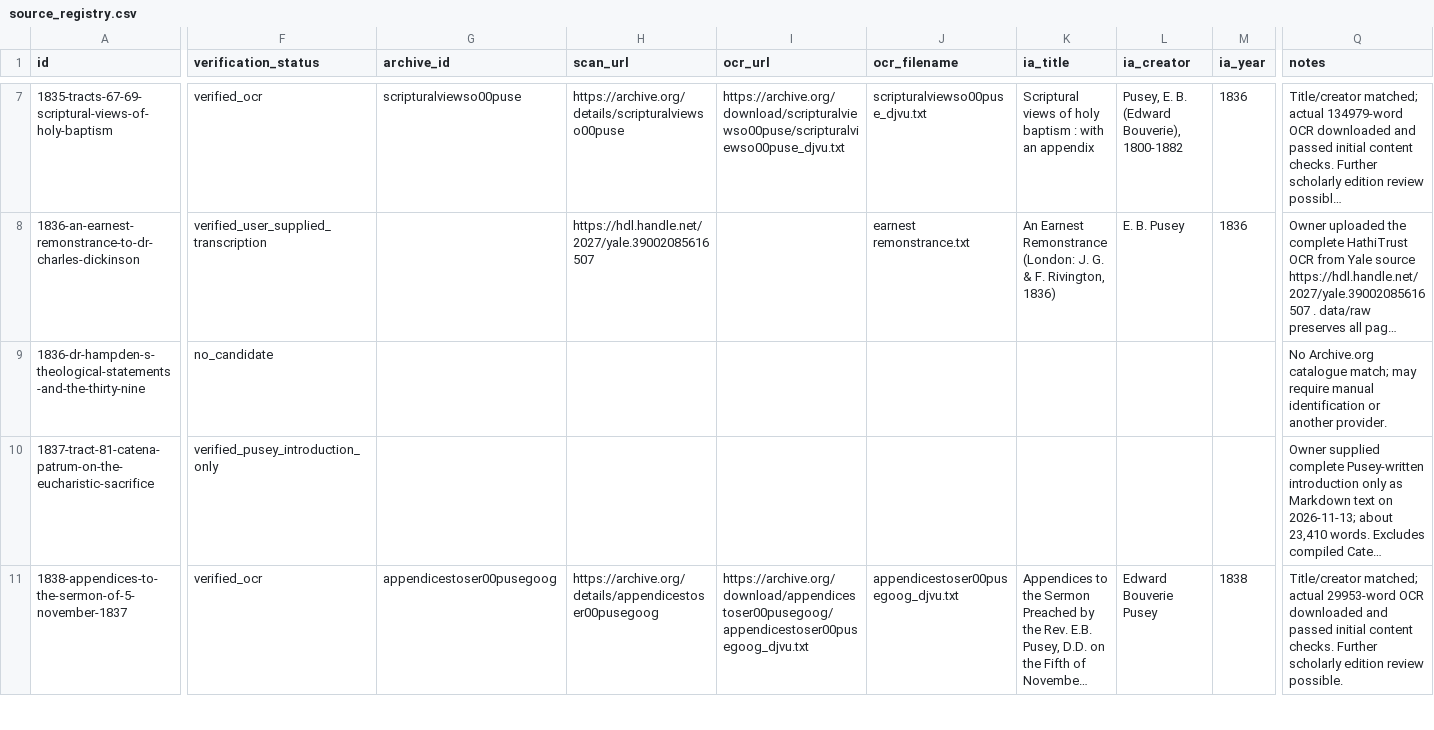
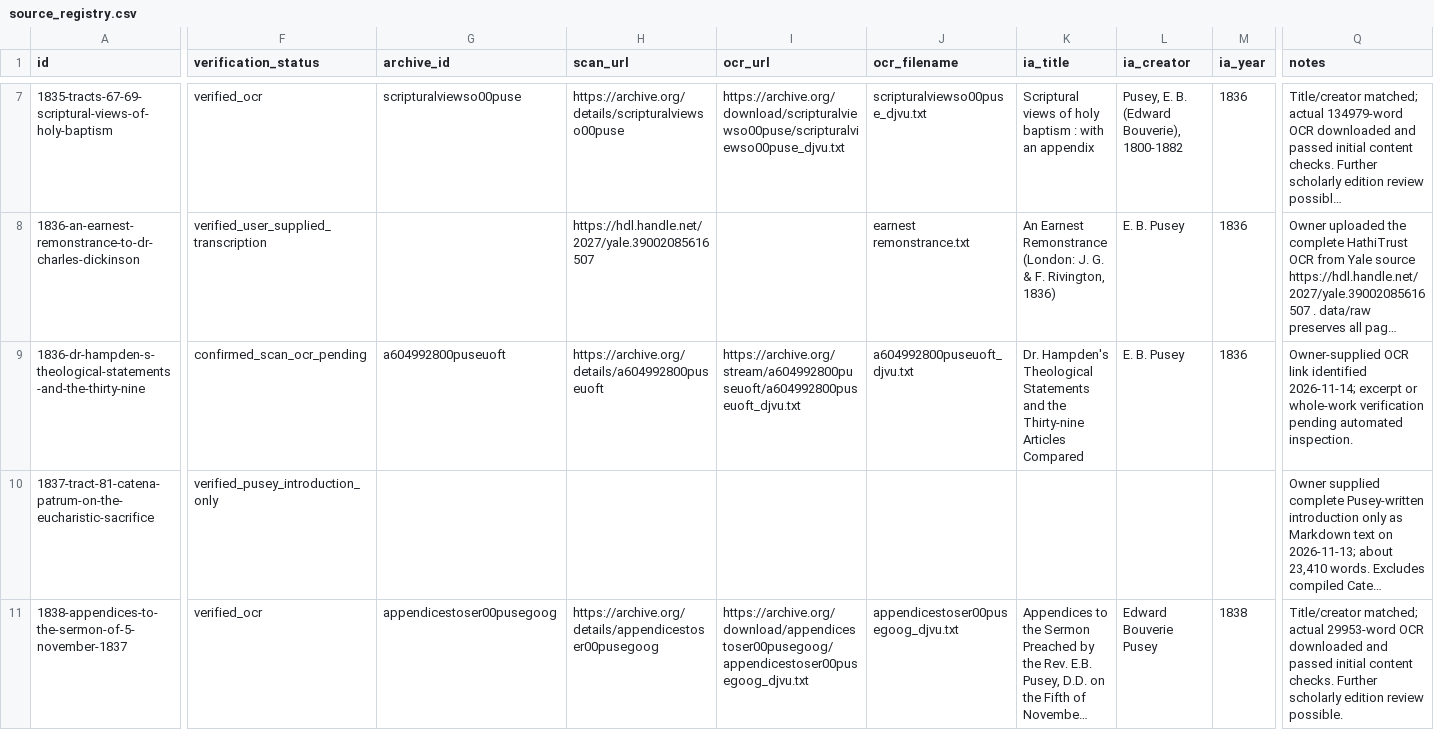
Before and after one commit to benfordeveloping/pusey-corpus, a CSV file: data/source_registry.csv, drawn as a sheet; only a part is shown, gaps mark what is left out; long unchanged cells end in …; the diff covers the shown part only; the diff names each change by its address in the sheet, - before the commit and + after, or states it on an @@ line.

Commit message:
Record owner-supplied Hampden and Anselm scans pending OCR and excerpt checks

```diff
--- a/data/source_registry.csv
+++ b/data/source_registry.csv
-F9 (verification_status): no_candidate
+F9 (verification_status): confirmed_scan_ocr_pending
-G9 (archive_id): (empty)
+G9 (archive_id): a604992800puseuoft
-H9 (scan_url): (empty)
+H9 (scan_url): https://archive.org/details/a604992800puseuoft
-I9 (ocr_url): (empty)
+I9 (ocr_url): https://archive.org/stream/a604992800puseuoft/a604992800puseuoft_djvu.txt
-J9 (ocr_filename): (empty)
+J9 (ocr_filename): a604992800puseuoft_djvu.txt
-K9 (ia_title): (empty)
+K9 (ia_title): Dr. Hampden's Theological Statements and the Thirty-nine Articles Compared
-L9 (ia_creator): (empty)
+L9 (ia_creator): E. B. Pusey
-M9 (ia_year): (empty)
+M9 (ia_year): 1836
-Q9 (notes): No Archive.org catalogue match; may require manual identification or another provider.
+Q9 (notes): Owner-supplied OCR link identified 2026-11-14; excerpt or whole-work verification pending automated inspection.
```
Also changed, not shown: 9 edited cells elsewhere in this file.
